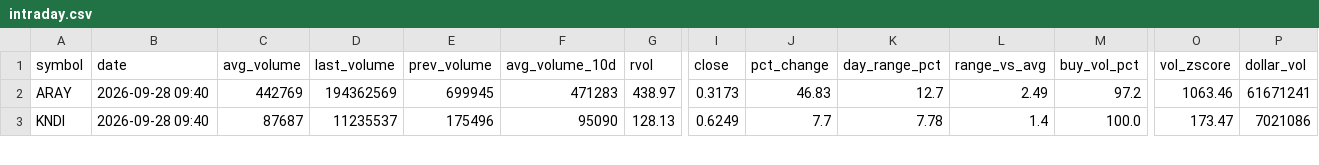
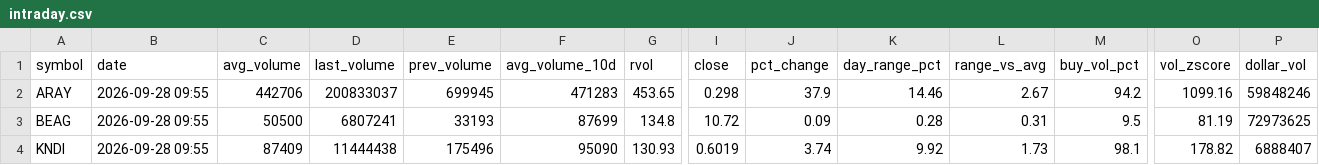
Before and after one commit to Alex-Matulay/volume-scanner, a CSV file: intraday.csv, drawn as a sheet; only a part is shown, gaps mark what is left out; addresses are those after the commit; rows hold the shown columns only; the diff covers the shown part only; the diff names each change by its address in the sheet, - before the commit and + after, or states it on an @@ line.

```diff
--- a/intraday.csv
+++ b/intraday.csv
-B2 (date): 2026-09-28 09:40
+B2 (date): 2026-09-28 09:55
-C2 (avg_volume): 442769
+C2 (avg_volume): 442706
-D2 (last_volume): 194362569
+D2 (last_volume): 200833037
-G2 (rvol): 438.97
+G2 (rvol): 453.65
-I2 (close): 0.3173
+I2 (close): 0.298
-J2 (pct_change): 46.83
+J2 (pct_change): 37.9
-K2 (day_range_pct): 12.7
+K2 (day_range_pct): 14.46
-L2 (range_vs_avg): 2.49
+L2 (range_vs_avg): 2.67
-M2 (buy_vol_pct): 97.2
+M2 (buy_vol_pct): 94.2
-O2 (vol_zscore): 1063.46
+O2 (vol_zscore): 1099.16
-P2 (dollar_vol): 61671241
+P2 (dollar_vol): 59848246
+row 3: BEAG | 2026-09-28 09:55 | 50500 | 6807241 | 33193 | 87699 | 134.8 | 10.72 | 0.09 | 0.28 | 0.31 | 9.5 | 81.19 | 72973625
-B4 (date): 2026-09-28 09:40
+B4 (date): 2026-09-28 09:55
-C4 (avg_volume): 87687
+C4 (avg_volume): 87409
-D4 (last_volume): 11235537
+D4 (last_volume): 11444438
-G4 (rvol): 128.13
+G4 (rvol): 130.93
-I4 (close): 0.6249
+I4 (close): 0.6019
-J4 (pct_change): 7.7
+J4 (pct_change): 3.74
-K4 (day_range_pct): 7.78
+K4 (day_range_pct): 9.92
-L4 (range_vs_avg): 1.4
+L4 (range_vs_avg): 1.73
-M4 (buy_vol_pct): 100.0
+M4 (buy_vol_pct): 98.1
-O4 (vol_zscore): 173.47
+O4 (vol_zscore): 178.82
-P4 (dollar_vol): 7021086
+P4 (dollar_vol): 6888407
```
Also changed, not shown: 1 removed row and 77 edited cells elsewhere in this file, 2 other files.
